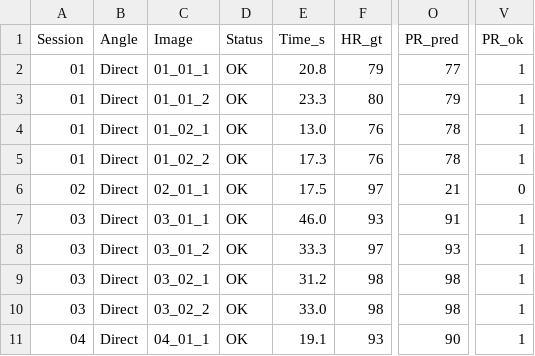
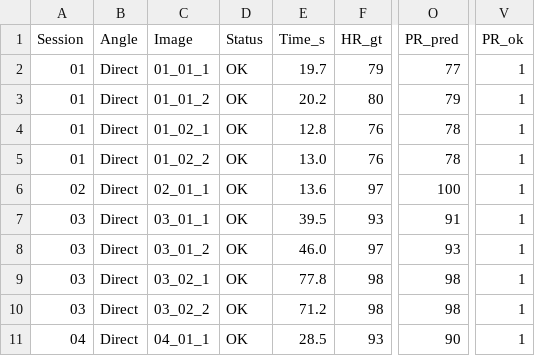
Before and after one commit to mhmalunes/Thesis---Monixor-2.0, a CSV file: batch_results.csv, drawn as a sheet; only a part is shown, gaps mark what is left out; the diff names each change by its address in the sheet, - before the commit and + after, or states it on an @@ line.

Commit message:
9/10 or 90% accuracy — fix PR picking wrong value and RR OCR misread

```diff
--- a/batch_results.csv
+++ b/batch_results.csv
-E2 (Time_s): 20.8
+E2 (Time_s): 19.7
-E3 (Time_s): 23.3
+E3 (Time_s): 20.2
-E4 (Time_s): 13.0
+E4 (Time_s): 12.8
-E5 (Time_s): 17.3
+E5 (Time_s): 13.0
-E6 (Time_s): 17.5
+E6 (Time_s): 13.6
-O6 (PR_pred): 21
+O6 (PR_pred): 100
-V6 (PR_ok): 0
+V6 (PR_ok): 1
-E7 (Time_s): 46.0
+E7 (Time_s): 39.5
-E8 (Time_s): 33.3
+E8 (Time_s): 46.0
-E9 (Time_s): 31.2
+E9 (Time_s): 77.8
-E10 (Time_s): 33.0
+E10 (Time_s): 71.2
-E11 (Time_s): 19.1
+E11 (Time_s): 28.5
```
Also changed, not shown: 2 other files.
